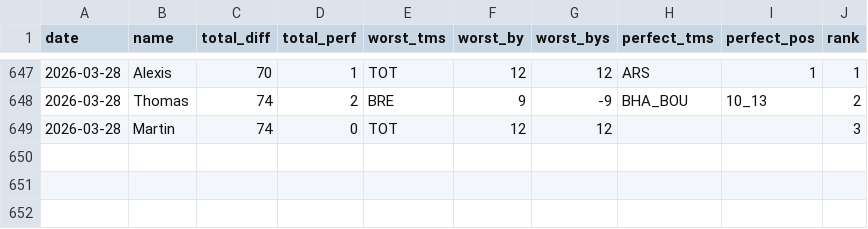
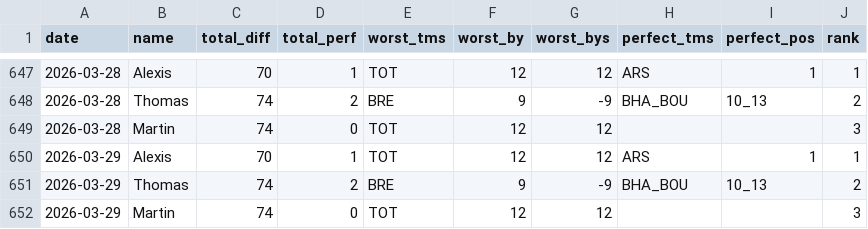
Before and after one commit to martinbog19/pl-preds, a CSV file: data/prem/metrics.csv, drawn as a sheet; only a part is shown, gaps mark what is left out; the diff names each change by its address in the sheet, - before the commit and + after, or states it on an @@ line.

```diff
--- a/data/prem/metrics.csv
+++ b/data/prem/metrics.csv
+row 650: 2026-03-29 | Alexis | 70 | 1 | TOT | 12 | 12 | ARS | 1 | 1
+row 651: 2026-03-29 | Thomas | 74 | 2 | BRE | 9 | -9 | BHA_BOU | 10_13 | 2
+row 652: 2026-03-29 | Martin | 74 | 0 | TOT | 12 | 12 |  |  | 3
```
Also changed, not shown: data/prem/standings.csv.
